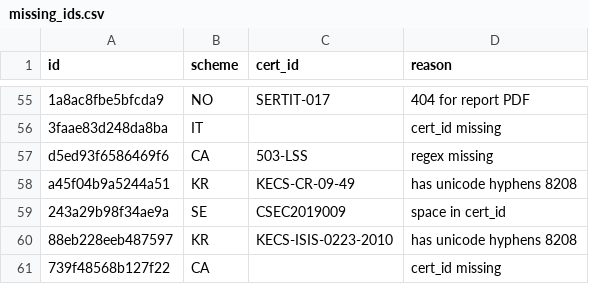
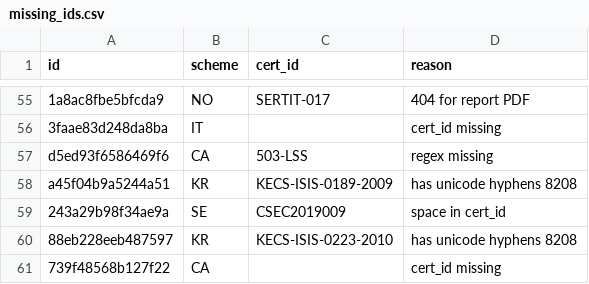
Before and after one commit to crocs-muni/sec-certs, a CSV file: data/cert_id_eval/missing_ids.csv, drawn as a sheet; only a part is shown, gaps mark what is left out; the diff names each change by its address in the sheet, - before the commit and + after, or states it on an @@ line.

```diff
--- a/data/cert_id_eval/missing_ids.csv
+++ b/data/cert_id_eval/missing_ids.csv
-C58 (cert_id): KECS-CR-09-49
+C58 (cert_id): KECS-ISIS-0189-2009
```
Also changed, not shown: data/cert_id_eval/duplicate_ids.csv, 5 other files.
